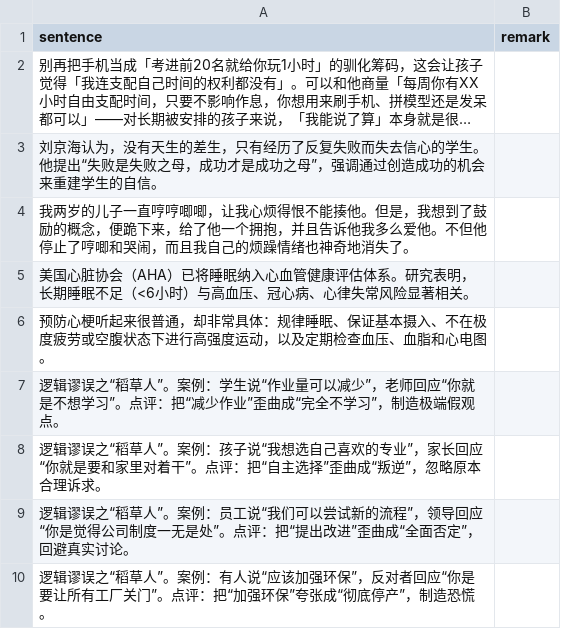
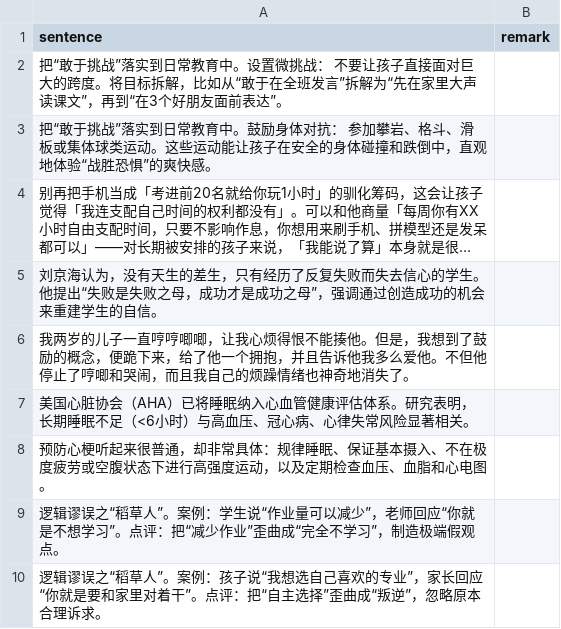
Before and after one commit to HenryLoveMiller/ja, a CSV file: ican.csv, drawn as a sheet; only a part is shown; the shorter side is filled out with more unchanged rows; long unchanged cells end in …; the diff names each change by its address in the sheet, - before the commit and + after, or states it on an @@ line.

Commit message:
Update ican.csv

```diff
--- a/ican.csv
+++ b/ican.csv
+row 2: 把“敢于挑战”落实到日常教育中。设置微挑战： 不要让孩子直接面对巨大的跨度。将目标拆解，比如从“敢于在全班发言”拆解为“先在家里大声读课文”，再到“在3个好朋友面前表达”。
+row 3: 把“敢于挑战”落实到日常教育中。鼓励身体对抗： 参加攀岩、格斗、滑板或集体球类运动。这些运动能让孩子在安全的身体碰撞和跌倒中，直观地体验“战胜恐惧”的爽快感。
```
